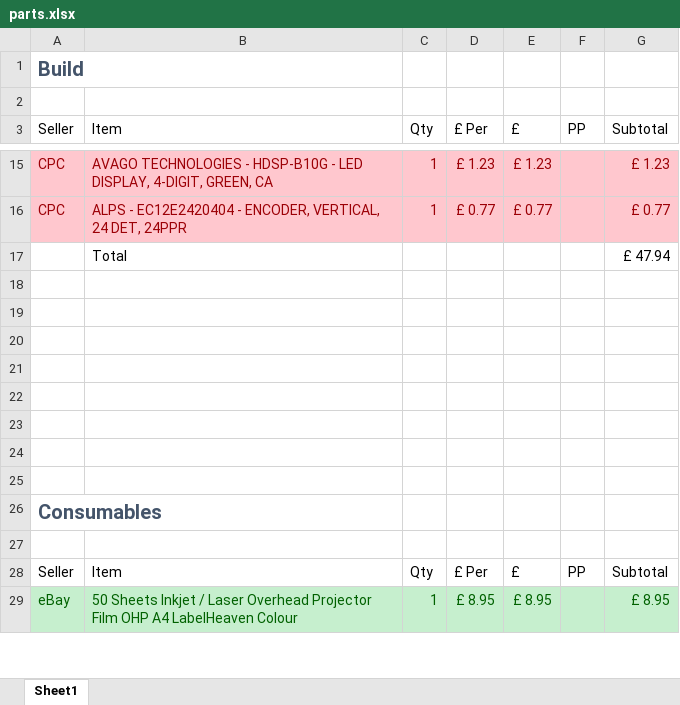
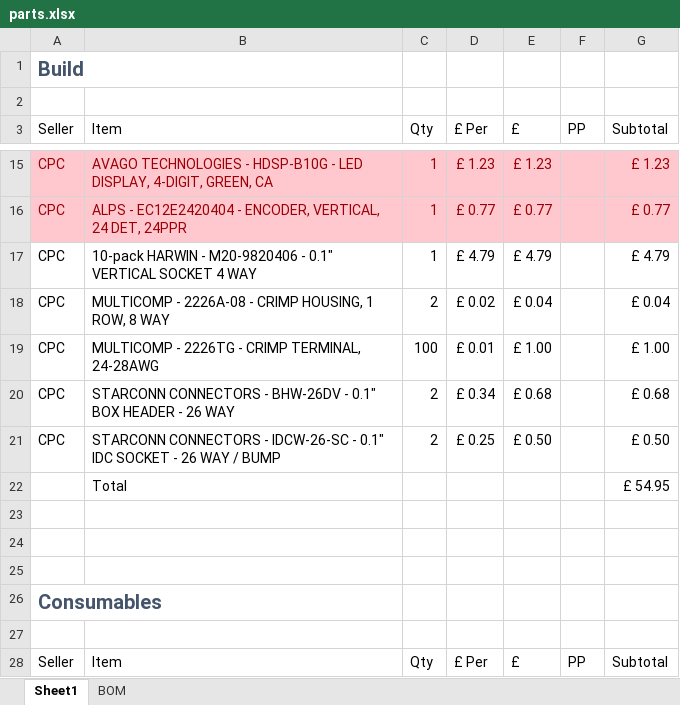
Before and after one commit to Cylindric3D/uv-box, an Excel workbook: parts.xlsx, sheet Sheet1, drawn as a sheet; only a part is shown, gaps mark what is left out; the shorter side is filled out with more unchanged rows; values as stored, in another font and other column widths than the file's, no borders; table styles not drawn; removed rows and columns are numbered as before the commit, all else as after; the diff names each change by its address in the sheet, - before the commit and + after, or states it on an @@ line.

```diff
--- a/parts.xlsx (sheet Sheet1)
+++ b/parts.xlsx (sheet Sheet1)
+sheet tab: BOM
-row 17:  | Total |  |  |  |  | £ 47.94
-row 17: (empty)
+row 17: CPC | 10-pack HARWIN - M20-9820406 - 0.1" VERTICAL SOCKET 4 WAY | 1 | £ 4.79 | £ 4.79 |  | £ 4.79
-row 18: (empty)
+row 18: CPC | MULTICOMP - 2226A-08 - CRIMP HOUSING, 1 ROW, 8 WAY | 2 | £ 0.02 | £ 0.04 |  | £ 0.04
-row 19: (empty)
+row 19: CPC | MULTICOMP - 2226TG - CRIMP TERMINAL, 24-28AWG | 100 | £ 0.01 | £ 1.00 |  | £ 1.00
-row 20: (empty)
+row 20: CPC | STARCONN CONNECTORS - BHW-26DV - 0.1" BOX HEADER - 26 WAY | 2 | £ 0.34 | £ 0.68 |  | £ 0.68
-row 21: (empty)
+row 21: CPC | STARCONN CONNECTORS - IDCW-26-SC - 0.1" IDC SOCKET - 26 WAY / BUMP | 2 | £ 0.25 | £ 0.50 |  | £ 0.50
+row 22:  | Total |  |  |  |  | £ 54.95
```
Also changed, not shown: 9 other files.
